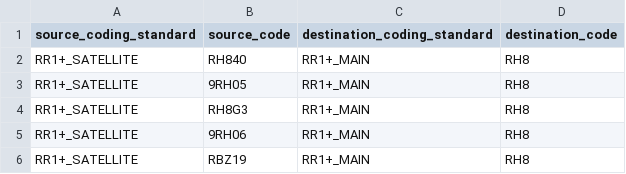
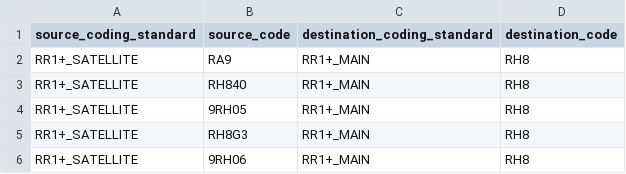
Before and after one commit to renalreg/registry-codes, a CSV file: tables/code_map/satellite_map.csv, drawn as a sheet; only a part is shown; the shorter side is filled out with more unchanged rows; the diff names each change by its address in the sheet, - before the commit and + after, or states it on an @@ line.

Commit message:
Update satellite_map.csv

```diff
--- a/tables/code_map/satellite_map.csv
+++ b/tables/code_map/satellite_map.csv
+row 2: RR1+_SATELLITE | RA9 | RR1+_MAIN | RH8
```
